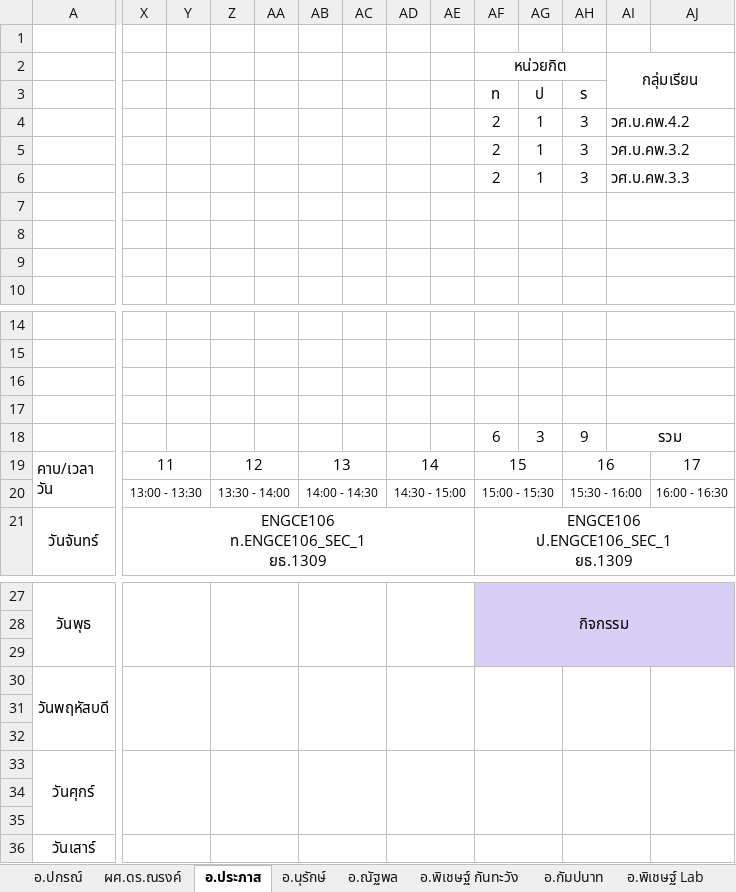
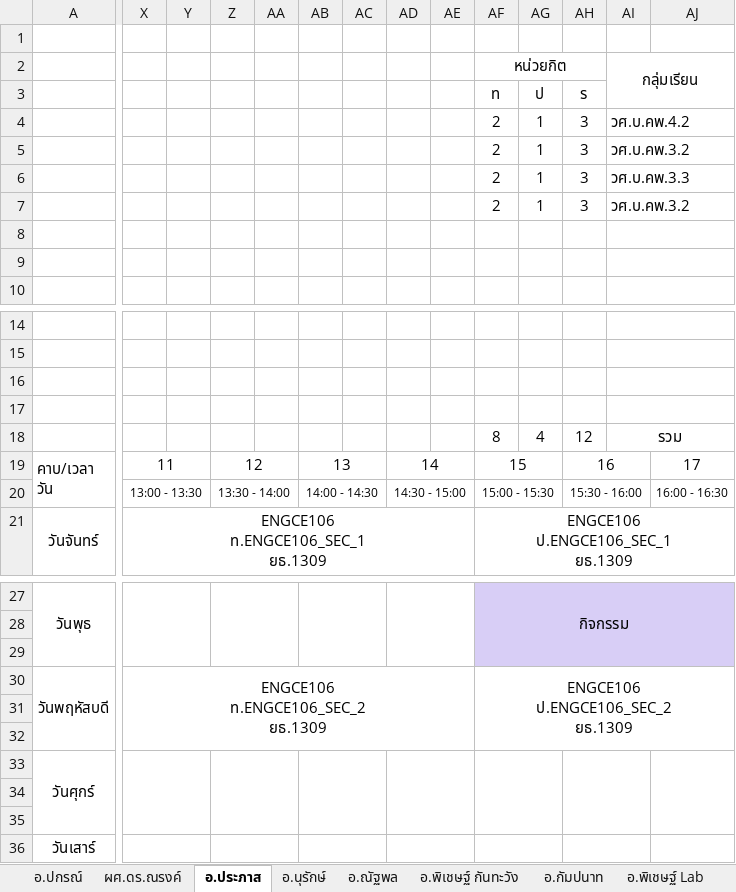
Before and after one commit to KungLobster69/WORK, an Excel workbook: RMUTL_WORK/Teaching work/2025/เทอม_02/ตารางสอนอาจารย์_02_68.xlsx, sheet อ.ประภาส, drawn as a sheet; only a part is shown, gaps mark what is left out; values as stored, in another font and other column widths than the file's, no borders; removed rows and columns are numbered as before the commit, all else as after; rows hold the shown columns only; ↵ is a line break in a cell; the diff covers the shown part only; the diff names each change by its address in the sheet, - before the commit and + after, or states it on an @@ line.

```diff
--- a/RMUTL_WORK/Teaching work/2025/เทอม_02/ตารางสอนอาจารย์_02_68.xlsx (sheet อ.ประภาส)
+++ b/RMUTL_WORK/Teaching work/2025/เทอม_02/ตารางสอนอาจารย์_02_68.xlsx (sheet อ.ประภาส)
-row 7: (empty)
+row 7:  |  |  |  |  |  |  |  |  | 2 | 1 | 3 | วศ.บ.คพ.3.2
-row 18:  |  |  |  |  |  |  |  |  | 6 | 3 | 9 | รวม
+row 18:  |  |  |  |  |  |  |  |  | 8 | 4 | 12 | รวม
-X30: (empty)
+X30: ENGCE106 ↵ ท.ENGCE106_SEC_2 ↵ ยธ.1309
-X30:Y32 merged
+X30:AE32 merged
-Z30:AA32 merged
-AB30:AC32 merged
-AD30:AE32 merged
-AF30: (empty)
+AF30: ENGCE106 ↵ ป.ENGCE106_SEC_2 ↵ ยธ.1309
-AF30:AG32 merged
+AF30:AQ32 merged
-AH30:AI32 merged
-AJ30:AK32 merged
```
Also changed, not shown: merged cells elsewhere in this sheet, RMUTL_WORK/Teaching work/2025/เทอม_02/ตารางเรียนนักศึกษา_02_68.xlsx, RMUTL_WORK/Teaching work/2025/เทอม_02/ภาระการสอน_02_68.xlsx.
